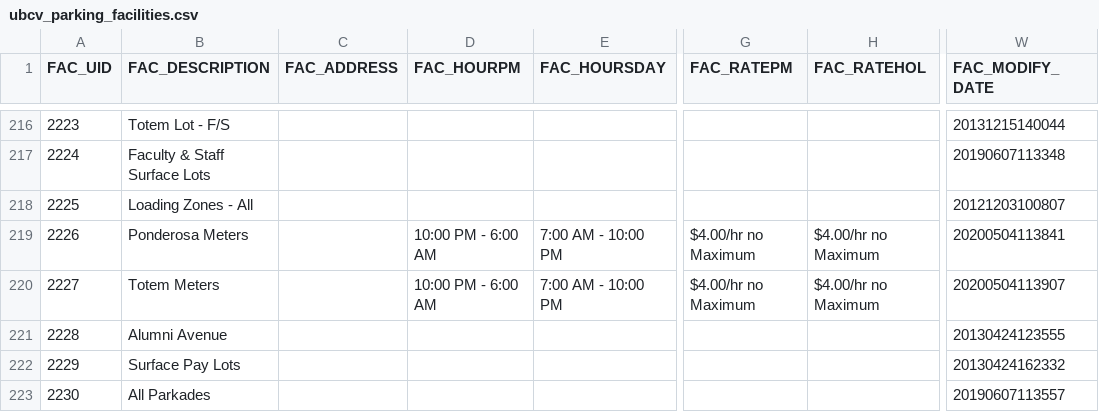
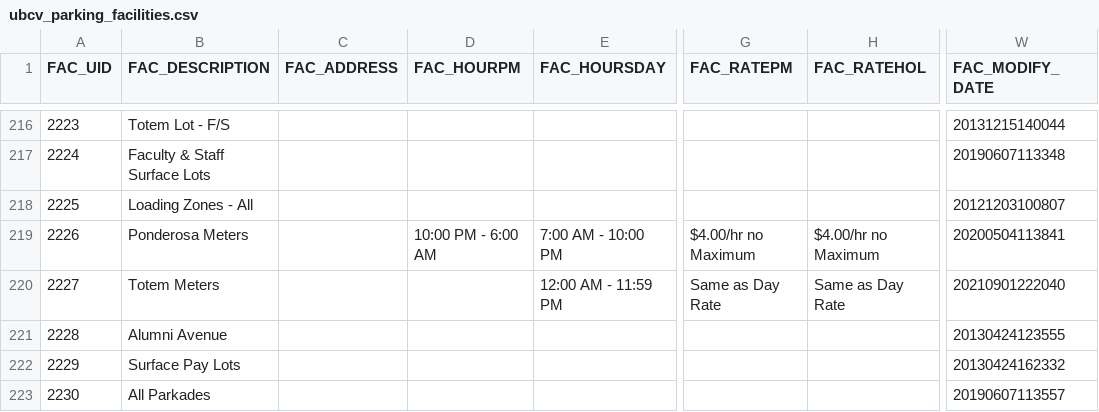
Before and after one commit to UBCGeodata/ubcv-parking, a CSV file: csv/ubcv_parking_facilities.csv, drawn as a sheet; only a part is shown, gaps mark what is left out; the diff names each change by its address in the sheet, - before the commit and + after, or states it on an @@ line.

```diff
--- a/csv/ubcv_parking_facilities.csv
+++ b/csv/ubcv_parking_facilities.csv
-D220 (FAC_HOURPM): 10:00 PM - 6:00 AM
+D220 (FAC_HOURPM): (empty)
-E220 (FAC_HOURSDAY): 7:00 AM - 10:00 PM
+E220 (FAC_HOURSDAY): 12:00 AM - 11:59 PM
-G220 (FAC_RATEPM): $4.00/hr no Maximum
+G220 (FAC_RATEPM): Same as Day Rate
-H220 (FAC_RATEHOL): $4.00/hr no Maximum
+H220 (FAC_RATEHOL): Same as Day Rate
-W220 (FAC_MODIFY_DATE): 20200504113907
+W220 (FAC_MODIFY_DATE): 20210901222040
```
Also changed, not shown: 2 other files.
